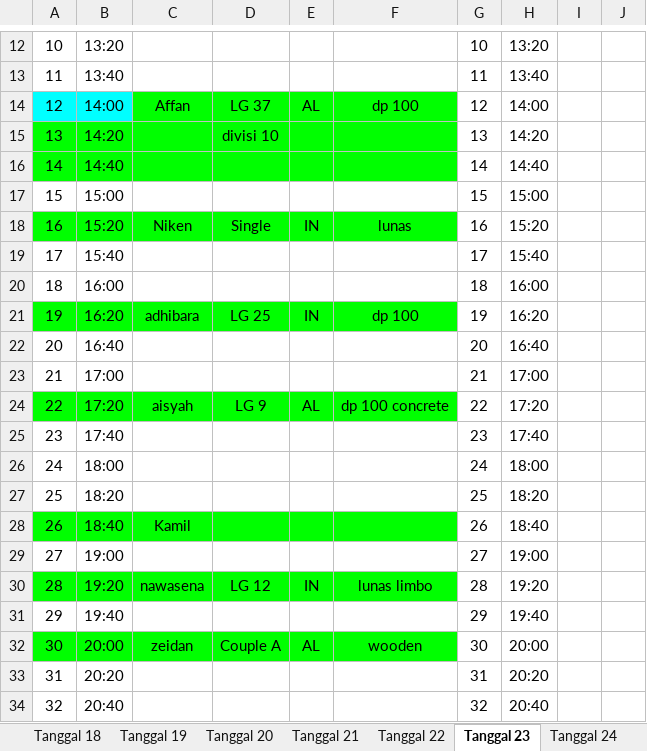
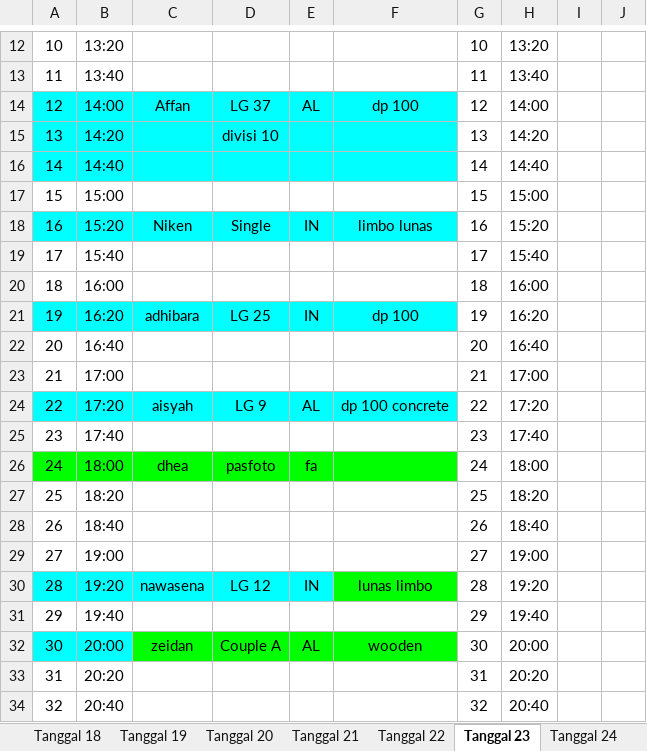
Before and after one commit to whynunuu/FoxeStudio, an Excel workbook: file2_okt.xlsx, sheet Tanggal 23, drawn as a sheet; only a part is shown, gaps mark what is left out; values as stored, in another font and other column widths than the file's, no borders; charts and pictures not drawn; the diff names each change by its address in the sheet, - before the commit and + after, or states it on an @@ line.

```diff
--- a/file2_okt.xlsx (sheet Tanggal 23)
+++ b/file2_okt.xlsx (sheet Tanggal 23)
-C14:F14 fill: #00FF00
+C14:F14 fill: #00FFFF
-A15:F16 fill: #00FF00
+A15:F16 fill: #00FFFF
-A18:F18 fill: #00FF00
+A18:F18 fill: #00FFFF
-F18: lunas
+F18: limbo lunas
-A21:F21 fill: #00FF00
+A21:F21 fill: #00FFFF
-A24:F24 fill: #00FF00
+A24:F24 fill: #00FFFF
-A26:F26 fill: none
+A26:F26 fill: #00FF00
-C26: (empty)
+C26: dhea
-D26: (empty)
+D26: pasfoto
-E26: (empty)
+E26: fa
-A28:F28 fill: #00FF00
+A28:F28 fill: none
-C28: Kamil
+C28: (empty)
-A30:E30 fill: #00FF00
+A30:E30 fill: #00FFFF
-A32:B32 fill: #00FF00
+A32:B32 fill: #00FFFF
```
Also changed, not shown: sheet Tanggal 31, sheet Tanggal 24, file1_okt.xlsm, file2.xlsx, 3 other files.
